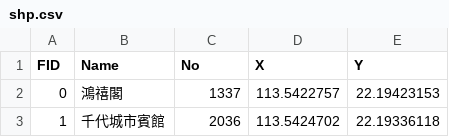
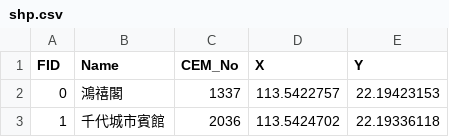
Before and after one commit to flyingTodream/am-test, a CSV file: public/shp.csv, drawn as a sheet; only a part is shown.

```diff
--- a/public/shp.csv
+++ b/public/shp.csv
@@ -1,2 +1,2 @@
-FID,Name,No,X,Y
+FID,Name,CEM_No,X,Y
 0,鴻禧閣,1337,113.5422757,22.19423153
```
Also changed, not shown: 2 other files.
